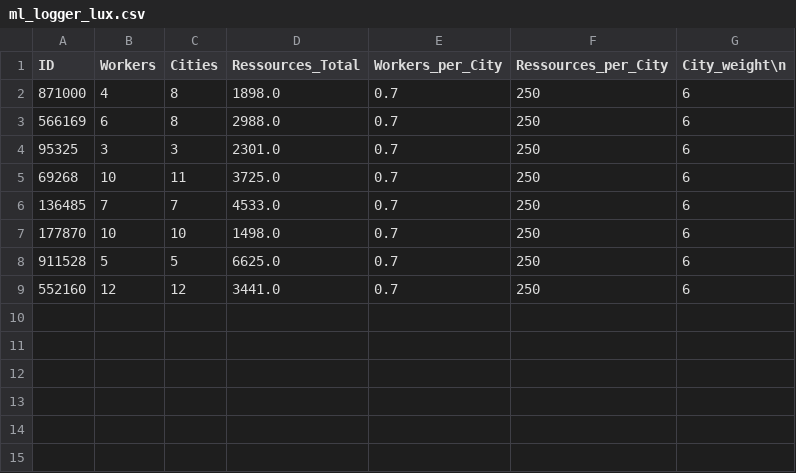
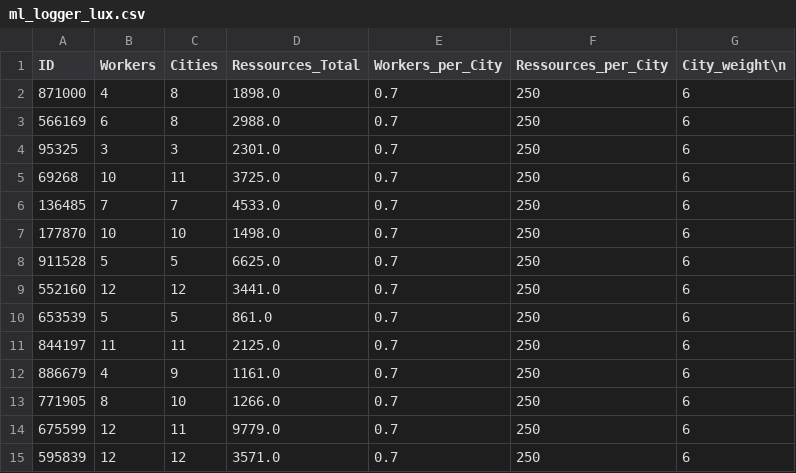
Before and after one commit to Bazzarillo/HS21-LuxAI-NotSoSimple_Agent, a CSV file: ml_logger_lux.csv, drawn as a sheet.

```diff
--- a/ml_logger_lux.csv
+++ b/ml_logger_lux.csv
@@ -9 +9,7 @@ ID,Workers,Cities,Ressources_Total,Workers_per_City,Ressources_per_City,City_wei
 552160,12,12,3441.0,0.7,250,6
+653539,5,5,861.0,0.7,250,6
+844197,11,11,2125.0,0.7,250,6
+886679,4,9,1161.0,0.7,250,6
+771905,8,10,1266.0,0.7,250,6
+675599,12,11,9779.0,0.7,250,6
+595839,12,12,3571.0,0.7,250,6
```
Also changed, not shown: 12 other files.
